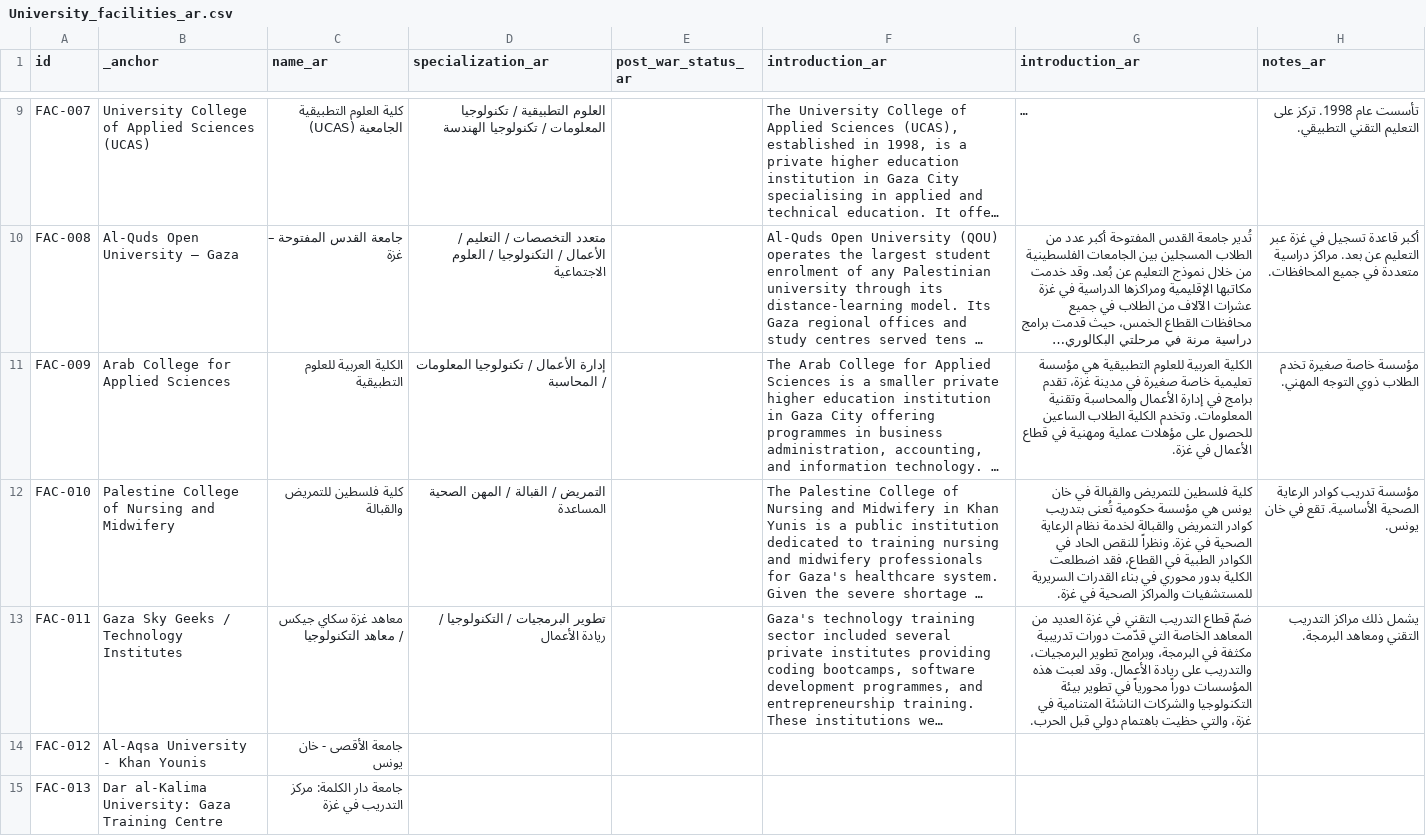
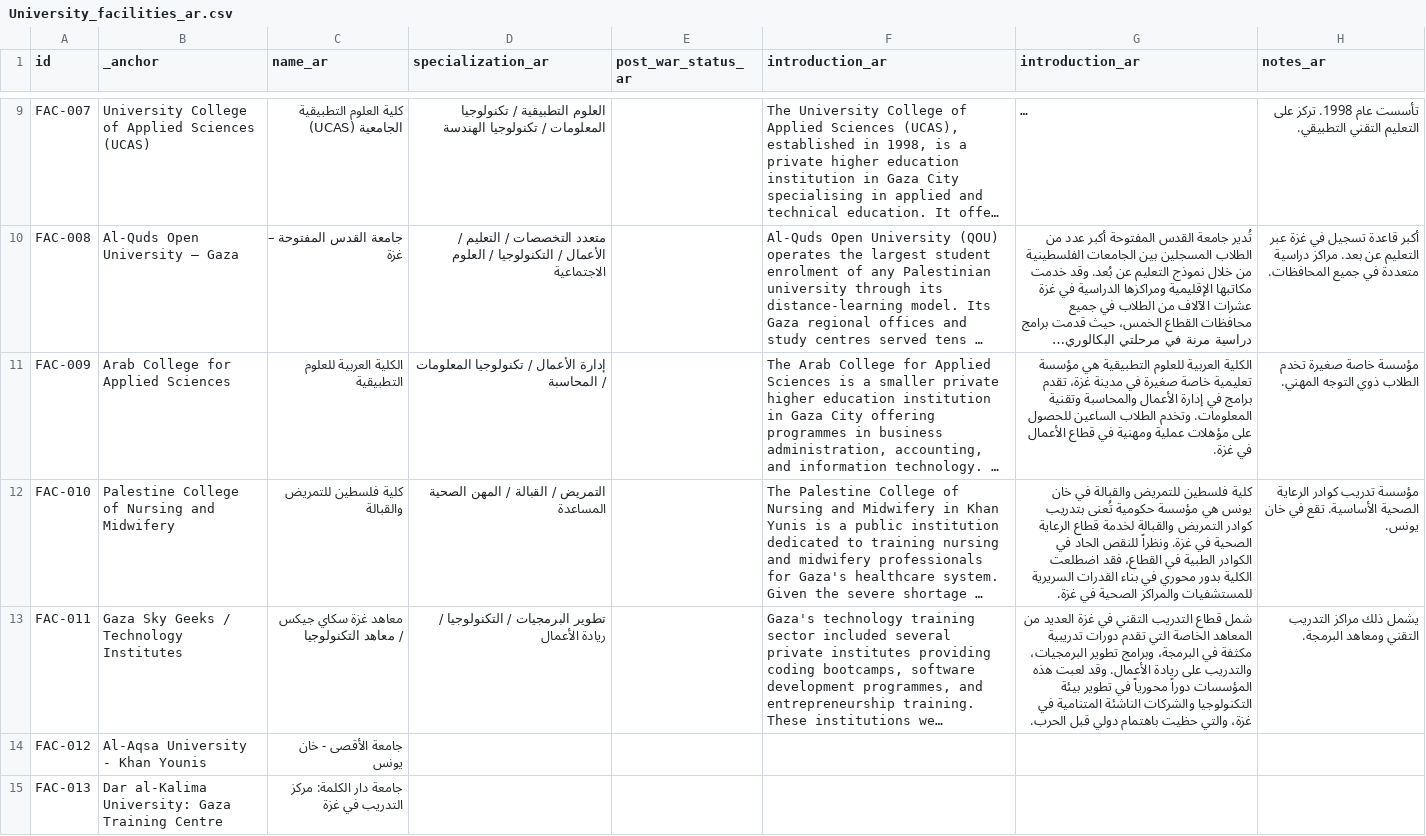
Before and after one commit to PalGenoPedia/PalGenoPedia, a CSV file: Pages/War_Crimes_Stats/stat-universities-attacked/University_facilities_ar.csv, drawn as a sheet; only a part is shown, gaps mark what is left out; long unchanged cells end in …; the diff names each change by its address in the sheet, - before the commit and + after, or states it on an @@ line.

Commit message:
auto: update University_facilities_ar.csv [2026-10-26T11:21:29.611Z]

```diff
--- a/Pages/War_Crimes_Stats/stat-universities-attacked/University_facilities_ar.csv
+++ b/Pages/War_Crimes_Stats/stat-universities-attacked/University_facilities_ar.csv
-G11 (introduction_ar): …المعلومات. وتخدم الكلية الطلاب الساعين…
+G11 (introduction_ar): …المعلومات. وتخدم الطلاب الساعين…
-G12 (introduction_ar): …والقبالة لخدمة نظام الرعاية الصحية…
+G12 (introduction_ar): …والقبالة لخدمة قطاع الرعاية الصحية…
-G13 (introduction_ar): ضمّ قطاع التدريب التقني في غزة العديد من المعاهد الخاصة التي قدّمت دورات تدريبية…
+G13 (introduction_ar): شمل قطاع التدريب التقني في غزة العديد من المعاهد الخاصة التي تقدم دورات تدريبية…
```
